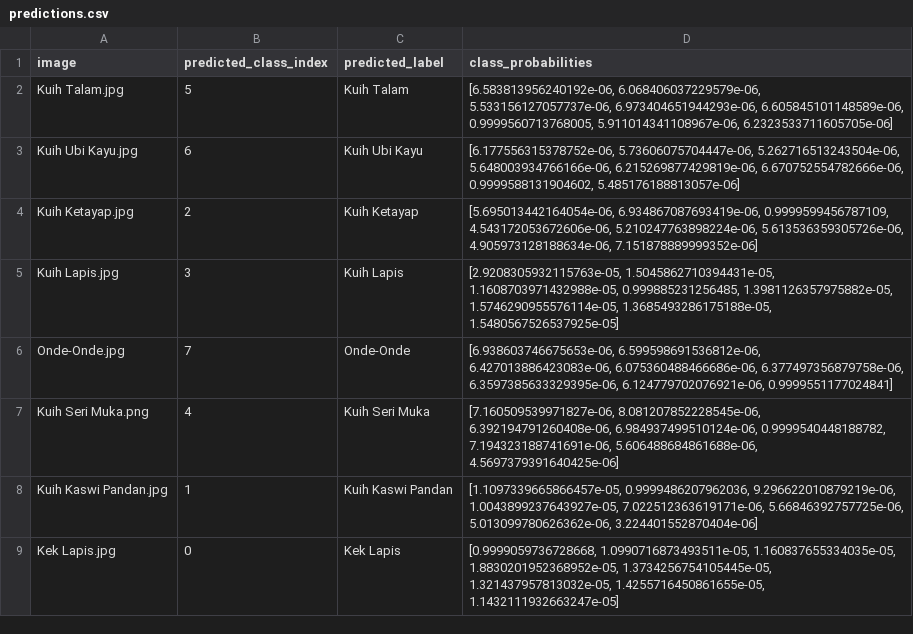
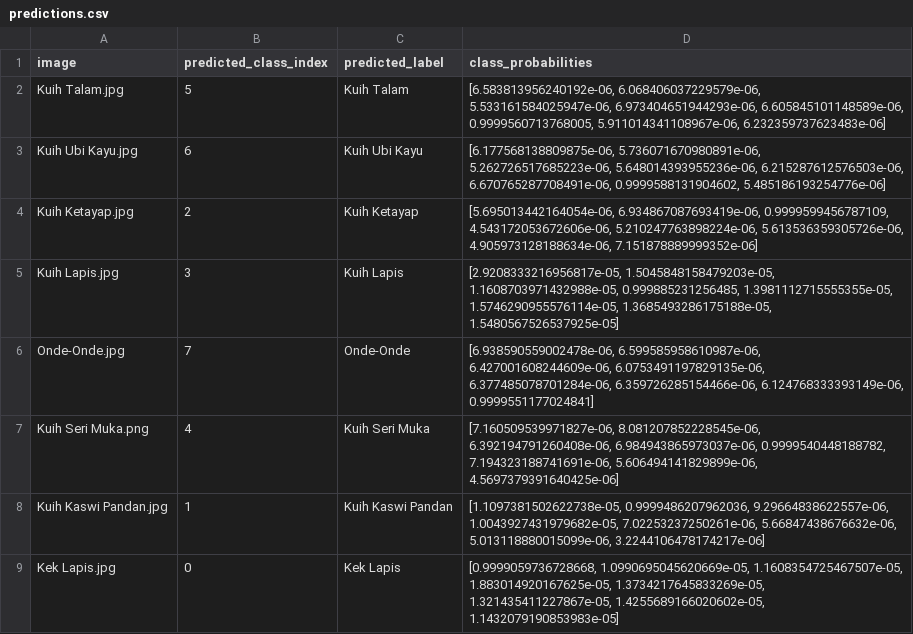
Before and after one commit to chong-yao/naic, a CSV file: predictions.csv, drawn as a sheet.

```diff
--- a/predictions.csv
+++ b/predictions.csv
@@ -1,9 +1,9 @@
 image,predicted_class_index,predicted_label,class_probabilities
-Kuih Talam.jpg,5,Kuih Talam,"[6.583813956240192e-06, 6.068406037229579e-06, 5.533156127057737e-06, 6.973404651944293e-06, 6.605845101148589e-06, 0.9999560713768005, 5.911014341108967e-06, 6.2323533711605705e-06]"
-Kuih Ubi Kayu.jpg,6,Kuih Ubi Kayu,"[6.177556315378752e-06, 5.73606075704447e-06, 5.262716513243504e-06, 5.648003934766166e-06, 6.215269877429819e-06, 6.670752554782666e-06, 0.9999588131904602, 5.485176188813057e-06]"
+Kuih Talam.jpg,5,Kuih Talam,"[6.583813956240192e-06, 6.068406037229579e-06, 5.533161584025947e-06, 6.973404651944293e-06, 6.605845101148589e-06, 0.9999560713768005, 5.911014341108967e-06, 6.232359737623483e-06]"
+Kuih Ubi Kayu.jpg,6,Kuih Ubi Kayu,"[6.177568138809875e-06, 5.736071670980891e-06, 5.262726517685223e-06, 5.648014393955236e-06, 6.215287612576503e-06, 6.670765287708491e-06, 0.9999588131904602, 5.485186193254776e-06]"
 Kuih Ketayap.jpg,2,Kuih Ketayap,"[5.695013442164054e-06, 6.934867087693419e-06, 0.9999599456787109, 4.543172053672606e-06, 5.210247763898224e-06, 5.613536359305726e-06, 4.905973128188634e-06, 7.151878889999352e-06]"
-Kuih Lapis.jpg,3,Kuih Lapis,"[2.9208305932115763e-05, 1.5045862710394431e-05, 1.1608703971432988e-05, 0.999885231256485, 1.3981126357975882e-05, 1.5746290955576114e-05, 1.3685493286175188e-05, 1.5480567526537925e-05]"
-Onde-Onde.jpg,7,Onde-Onde,"[6.938603746675653e-06, 6.599598691536812e-06, 6.427013886423083e-06, 6.075360488466686e-06, 6.377497356879758e-06, 6.3597385633329395e-06, 6.124779702076921e-06, 0.9999551177024841]"
-Kuih Seri Muka.png,4,Kuih Seri Muka,"[7.160509539971827e-06, 8.081207852228545e-06, 6.392194791260408e-06, 6.984937499510124e-06, 0.9999540448188782, 7.194323188741691e-06, 5.606488684861688e-06, 4.5697379391640425e-06]"
-Kuih Kaswi Pandan.jpg,1,Kuih Kaswi Pandan,"[1.1097339665866457e-05, 0.9999486207962036, 9.296622010879219e-06, 1.0043899237643927e-05, 7.022512363619171e-06, 5.66846392757725e-06, 5.013099780626362e-06, 3.224401552870404e-06]"
-Kek Lapis.jpg,0,Kek Lapis,"[0.9999059736728668, 1.0990716873493511e-05, 1.160837655334035e-05, 1.8830201952368952e-05, 1.3734256754105445e-05, 1.321437957813032e-05, 1.4255716450861655e-05, 1.1432111932663247e-05]"
+Kuih Lapis.jpg,3,Kuih Lapis,"[2.9208333216956817e-05, 1.5045848158479203e-05, 1.1608703971432988e-05, 0.999885231256485, 1.3981112715555355e-05, 1.5746290955576114e-05, 1.3685493286175188e-05, 1.5480567526537925e-05]"
+Onde-Onde.jpg,7,Onde-Onde,"[6.938590559002478e-06, 6.599585958610987e-06, 6.427001608244609e-06, 6.0753491197829135e-06, 6.377485078701284e-06, 6.359726285154466e-06, 6.124768333393149e-06, 0.9999551177024841]"
+Kuih Seri Muka.png,4,Kuih Seri Muka,"[7.160509539971827e-06, 8.081207852228545e-06, 6.392194791260408e-06, 6.984943865973037e-06, 0.9999540448188782, 7.194323188741691e-06, 5.606494141829899e-06, 4.5697379391640425e-06]"
+Kuih Kaswi Pandan.jpg,1,Kuih Kaswi Pandan,"[1.1097381502622738e-05, 0.9999486207962036, 9.29664838622557e-06, 1.0043927431979682e-05, 7.02253237250261e-06, 5.66847438676632e-06, 5.013118880015099e-06, 3.2244106478174217e-06]"
+Kek Lapis.jpg,0,Kek Lapis,"[0.9999059736728668, 1.0990695045620669e-05, 1.1608354725467507e-05, 1.883014920167625e-05, 1.3734217645833269e-05, 1.321435411227867e-05, 1.4255689166020602e-05, 1.1432079190853983e-05]"
```
Also changed, not shown: 1 other file.
